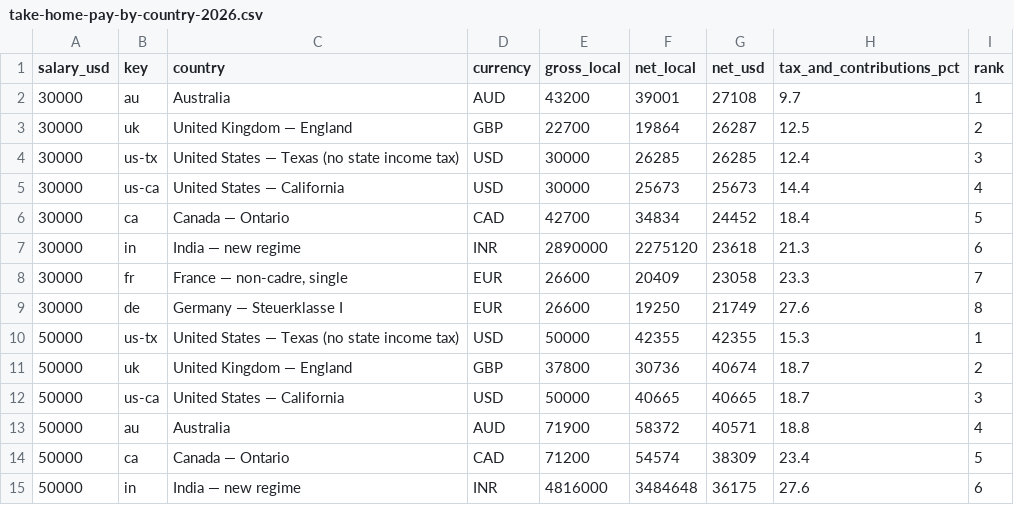
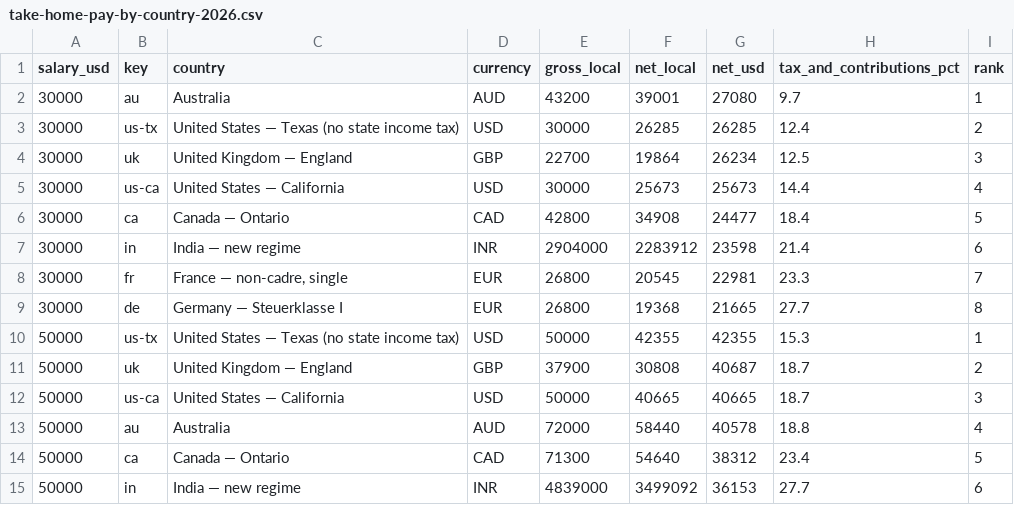
Before and after one commit to suncal/tax-tables, a CSV file: data/take-home-pay-by-country-2026.csv, drawn as a sheet; only a part is shown; the diff covers the shown part only.

```diff
--- a/data/take-home-pay-by-country-2026.csv
+++ b/data/take-home-pay-by-country-2026.csv
@@ -1,15 +1,15 @@
 salary_usd,key,country,currency,gross_local,net_local,net_usd,tax_and_contributions_pct,rank
-30000,au,Australia,AUD,43200,39001,27108,9.7,1
-30000,uk,United Kingdom — England,GBP,22700,19864,26287,12.5,2
-30000,us-tx,United States — Texas (no state income tax),USD,30000,26285,26285,12.4,3
+30000,au,Australia,AUD,43200,39001,27080,9.7,1
+30000,us-tx,United States — Texas (no state income tax),USD,30000,26285,26285,12.4,2
+30000,uk,United Kingdom — England,GBP,22700,19864,26234,12.5,3
 30000,us-ca,United States — California,USD,30000,25673,25673,14.4,4
-30000,ca,Canada — Ontario,CAD,42700,34834,24452,18.4,5
-30000,in,India — new regime,INR,2890000,2275120,23618,21.3,6
-30000,fr,"France — non-cadre, single",EUR,26600,20409,23058,23.3,7
-30000,de,Germany — Steuerklasse I,EUR,26600,19250,21749,27.6,8
+30000,ca,Canada — Ontario,CAD,42800,34908,24477,18.4,5
+30000,in,India — new regime,INR,2904000,2283912,23598,21.4,6
+30000,fr,"France — non-cadre, single",EUR,26800,20545,22981,23.3,7
+30000,de,Germany — Steuerklasse I,EUR,26800,19368,21665,27.7,8
 50000,us-tx,United States — Texas (no state income tax),USD,50000,42355,42355,15.3,1
-50000,uk,United Kingdom — England,GBP,37800,30736,40674,18.7,2
+50000,uk,United Kingdom — England,GBP,37900,30808,40687,18.7,2
 50000,us-ca,United States — California,USD,50000,40665,40665,18.7,3
-50000,au,Australia,AUD,71900,58372,40571,18.8,4
-50000,ca,Canada — Ontario,CAD,71200,54574,38309,23.4,5
-50000,in,India — new regime,INR,4816000,3484648,36175,27.6,6
+50000,au,Australia,AUD,72000,58440,40578,18.8,4
+50000,ca,Canada — Ontario,CAD,71300,54640,38312,23.4,5
+50000,in,India — new regime,INR,4839000,3499092,36153,27.7,6
```
Also changed, not shown: 89 edited cells elsewhere in this file, data/mortgage-rates-weekly.csv, data/us-income-needed-to-buy-median-home-2026.csv.
